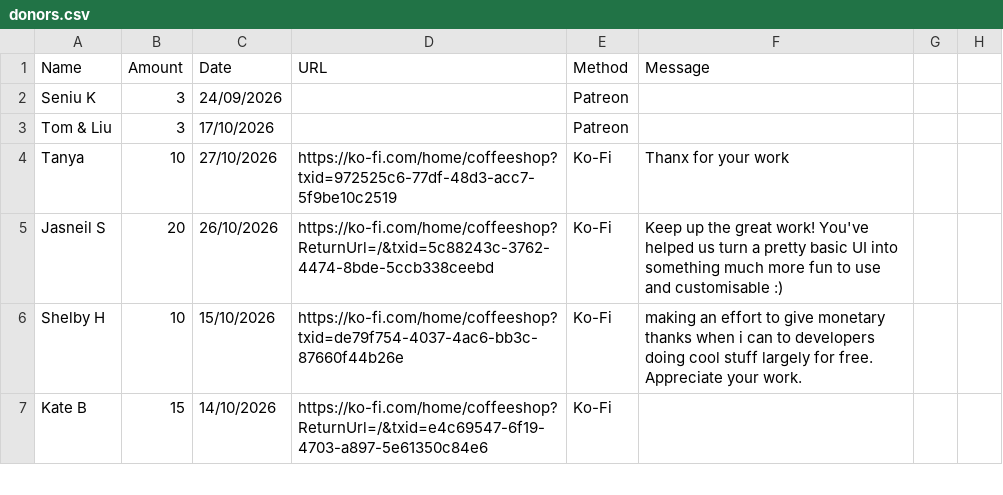
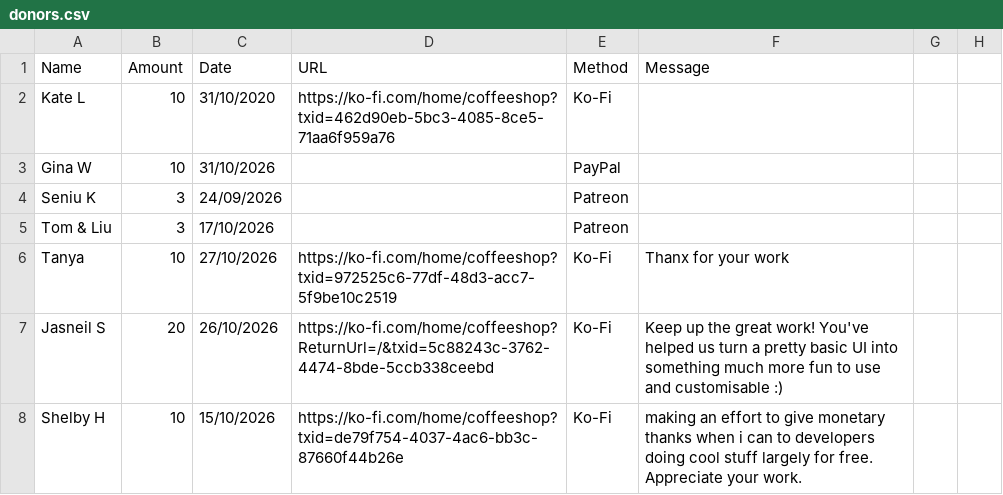
Before and after one commit to y1-community/InnioasisY1Themes, a CSV file: donors.csv, drawn as a sheet; only a part is shown; the shorter side is filled out with more unchanged rows; the diff names each change by its address in the sheet, - before the commit and + after, or states it on an @@ line.

Commit message:
Thank you to Kate L and Gina W for supporting our projects
We couldn't do what we do without the support of generous people like you this spooky szn, thanks a million, it truly means the world!

```diff
--- a/donors.csv
+++ b/donors.csv
+row 2: Kate L | 10 | 31/10/2020 | https://ko-fi.com/home/coffeeshop?txid=462d90eb-5bc3-4085-8ce5-71aa6f959a76 | Ko-Fi
+row 3: Gina W | 10 | 31/10/2026 |  | PayPal
```
